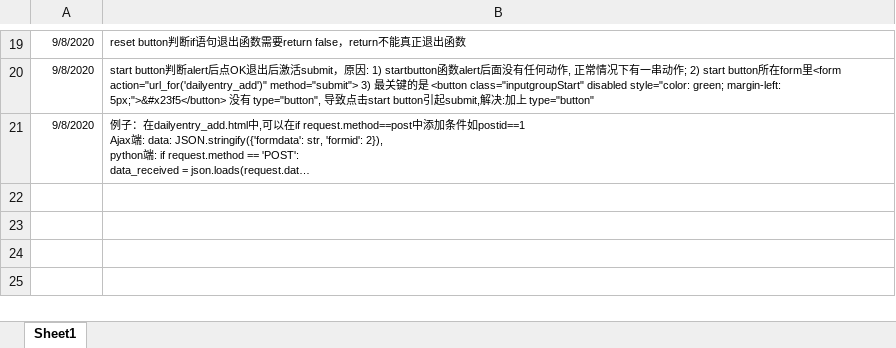
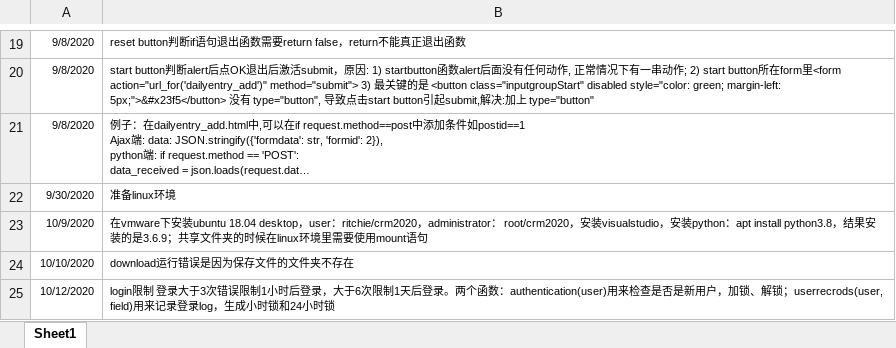
Before and after one commit to ritchie2007/financial-computing-app, an Excel workbook: Release history.xlsx, sheet Sheet1, drawn as a sheet; only a part is shown, gaps mark what is left out; long unchanged cells end in …; values as stored, in another font and other column widths than the file's, no borders; the diff names each change by its address in the sheet, - before the commit and + after, or states it on an @@ line.

Commit message:
finish login log and attmepts limitation

```diff
--- a/Release history.xlsx (sheet Sheet1)
+++ b/Release history.xlsx (sheet Sheet1)
+row 22: 9/30/2020 | 准备linux环境
+row 23: 10/9/2020 | 在vmware下安装ubuntu 18.04 desktop，user：ritchie/crm2020，administrator： root/crm2020，安装visualstudio，安装python：apt install python3.8，结果安装的是3.6.9；共享文件夹的时候在linux环境里需要使用mount语句
+row 24: 10/10/2020 | download运行错误是因为保存文件的文件夹不存在
+row 25: 10/12/2020 | login限制 登录大于3次错误限制1小时后登录，大于6次限制1天后登录。两个函数：authentication(user)用来检查是否是新用户，加锁、解锁；userrecrods(user, field)用来记录登录log，生成小时锁和24小时锁
```
Also changed, not shown: 6 other files.
